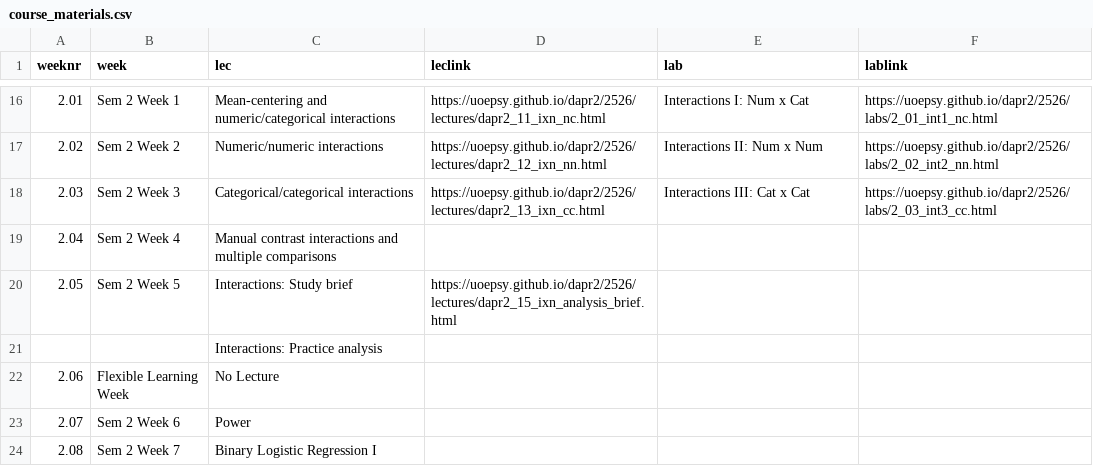
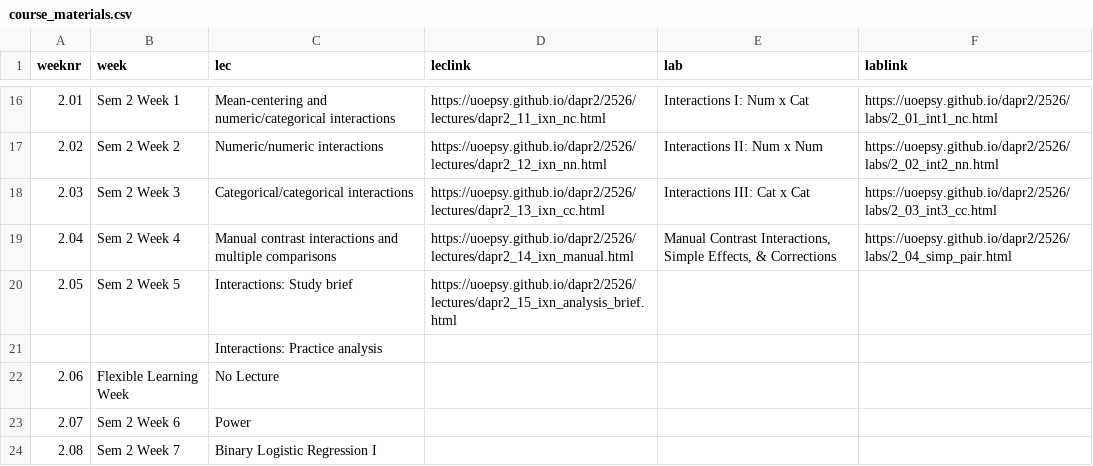
Before and after one commit to uoepsy/dapr2, a CSV file: docs/2526/course_materials.csv, drawn as a sheet; only a part is shown, gaps mark what is left out.

```diff
--- a/docs/2526/course_materials.csv
+++ b/docs/2526/course_materials.csv
@@ -18,3 +18,3 @@ weeknr,week,lec,leclink,lab,lablink
 2.03,Sem 2 Week 3,Categorical/categorical interactions,https://uoepsy.github.io/dapr2/2526/lectures/dapr2_13_ixn_cc.html,Interactions III: Cat x Cat,https://uoepsy.github.io/dapr2/2526/labs/2_03_int3_cc.html
-2.04,Sem 2 Week 4,Manual contrast interactions and multiple comparisons,,,
+2.04,Sem 2 Week 4,Manual contrast interactions and multiple comparisons,https://uoepsy.github.io/dapr2/2526/lectures/dapr2_14_ixn_manual.html,"Manual Contrast Interactions, Simple Effects, & Corrections",https://uoepsy.github.io/dapr2/2526/labs/2_04_simp_pair.html
 2.05,Sem 2 Week 5,Interactions: Study brief,https://uoepsy.github.io/dapr2/2526/lectures/dapr2_15_ixn_analysis_brief.html,,
```
Also changed, not shown: 23 other files.
